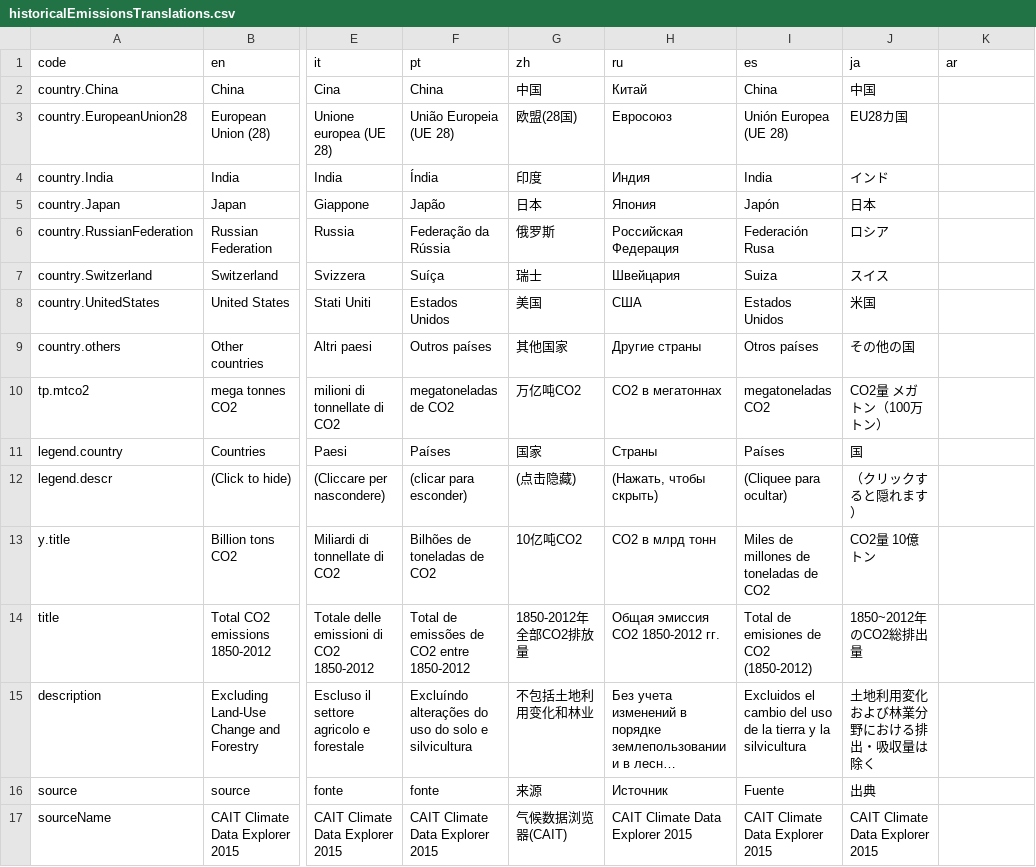
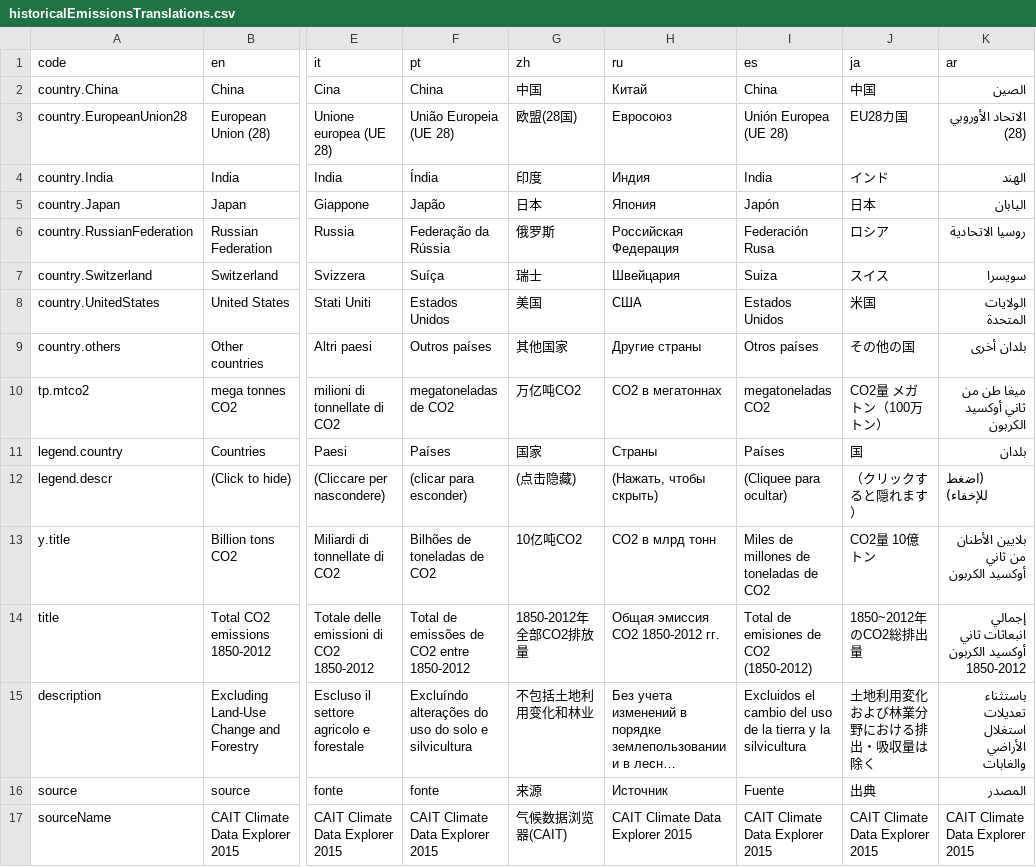
Before and after one commit to d-qn/2015_11_16_climateGraphics, a CSV file: output/historicalEmissionsTranslations.csv, drawn as a sheet; only a part is shown, gaps mark what is left out; long unchanged cells end in …; the diff names each change by its address in the sheet, - before the commit and + after, or states it on an @@ line.

Commit message:
old climat story archive before update

```diff
--- a/output/historicalEmissionsTranslations.csv
+++ b/output/historicalEmissionsTranslations.csv
-K2 (ar): (empty)
+K2 (ar): الصين
-K3 (ar): (empty)
+K3 (ar): الاتحاد الأوروبي (28)
-K4 (ar): (empty)
+K4 (ar): الهند
-K5 (ar): (empty)
+K5 (ar): اليابان
-K6 (ar): (empty)
+K6 (ar): روسيا الاتحادية
-K7 (ar): (empty)
+K7 (ar): سويسرا
-K8 (ar): (empty)
+K8 (ar): الولايات المتحدة
-K9 (ar): (empty)
+K9 (ar): بلدان أخرى
-K10 (ar): (empty)
+K10 (ar): ميغا طن من ثاني أوكسيد الكربون
-K11 (ar): (empty)
+K11 (ar): بلدان
-K12 (ar): (empty)
+K12 (ar): (اضغط للإخفاء)
-K13 (ar): (empty)
+K13 (ar): بلايين الأطنان من ثاني أوكسيد الكربون
-K14 (ar): (empty)
+K14 (ar): إجمالي انبعاثات ثاني أوكسيد الكربون 1850-2012
-K15 (ar): (empty)
+K15 (ar): باستثناء تعديلات استغلال الأراضي والغابات
-K16 (ar): (empty)
+K16 (ar): المصدر
-K17 (ar): (empty)
+K17 (ar): CAIT Climate Data Explorer 2015
```
Also changed, not shown: 21 other files.
